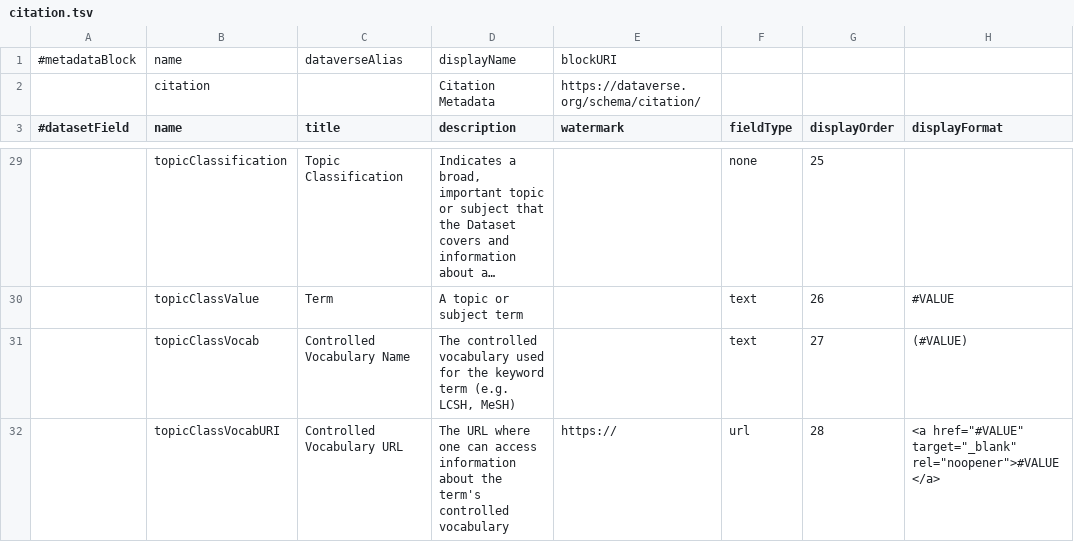
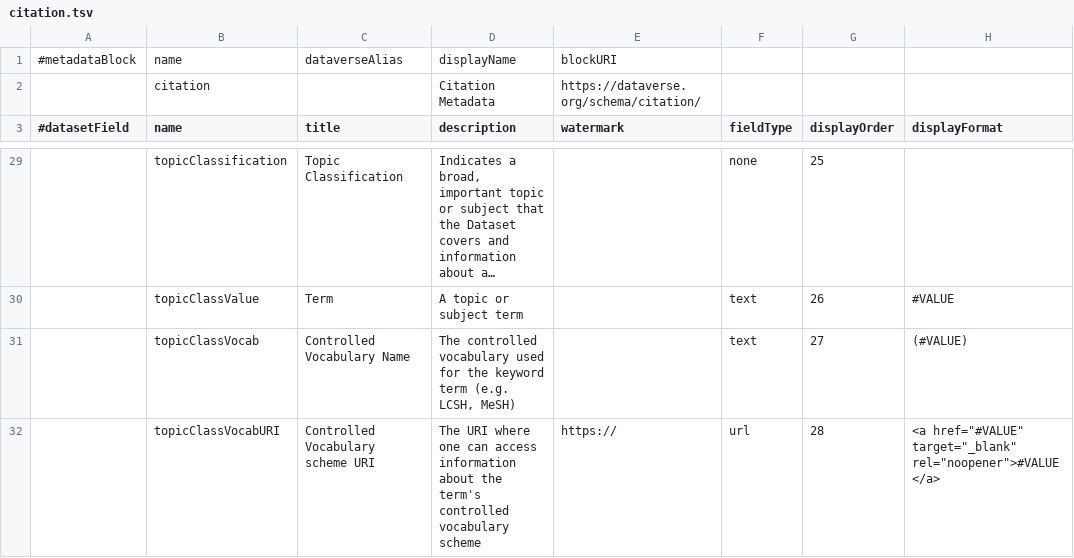
Before and after one commit to IQSS/dataverse, a TSV file: scripts/api/data/metadatablocks/citation.tsv, drawn as a sheet; only a part is shown, gaps mark what is left out; long unchanged cells end in …; the diff covers the shown part only; the diff names each change by its address in the sheet, - before the commit and + after, or states it on an @@ line.

Commit message:
updated citation.tsv

```diff
--- a/scripts/api/data/metadatablocks/citation.tsv
+++ b/scripts/api/data/metadatablocks/citation.tsv
-C32 (title): Controlled Vocabulary URL
+C32 (title): Controlled Vocabulary scheme URI
-D32 (description): The URL where one can access information about the term's controlled vocabulary
+D32 (description): The URI where one can access information about the term's controlled vocabulary scheme
```
Also changed, not shown: 1 added row elsewhere in this file.
